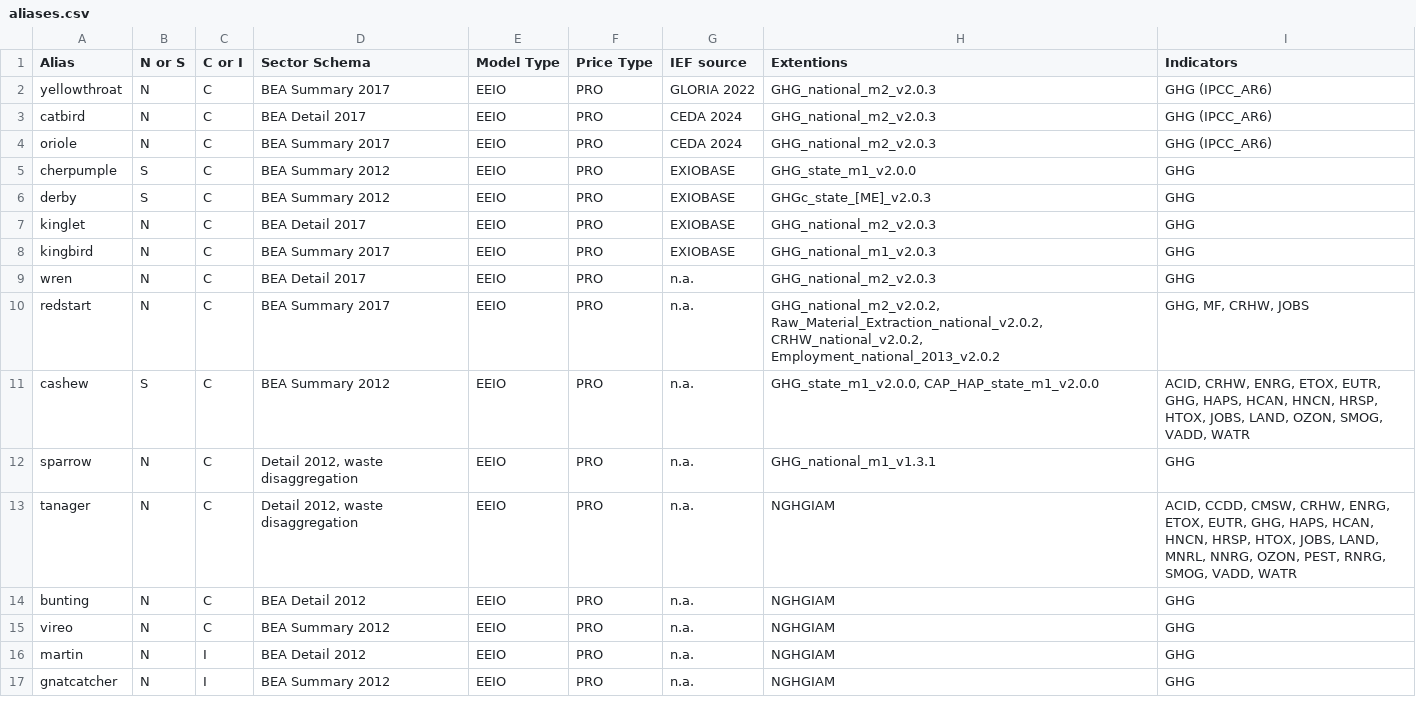
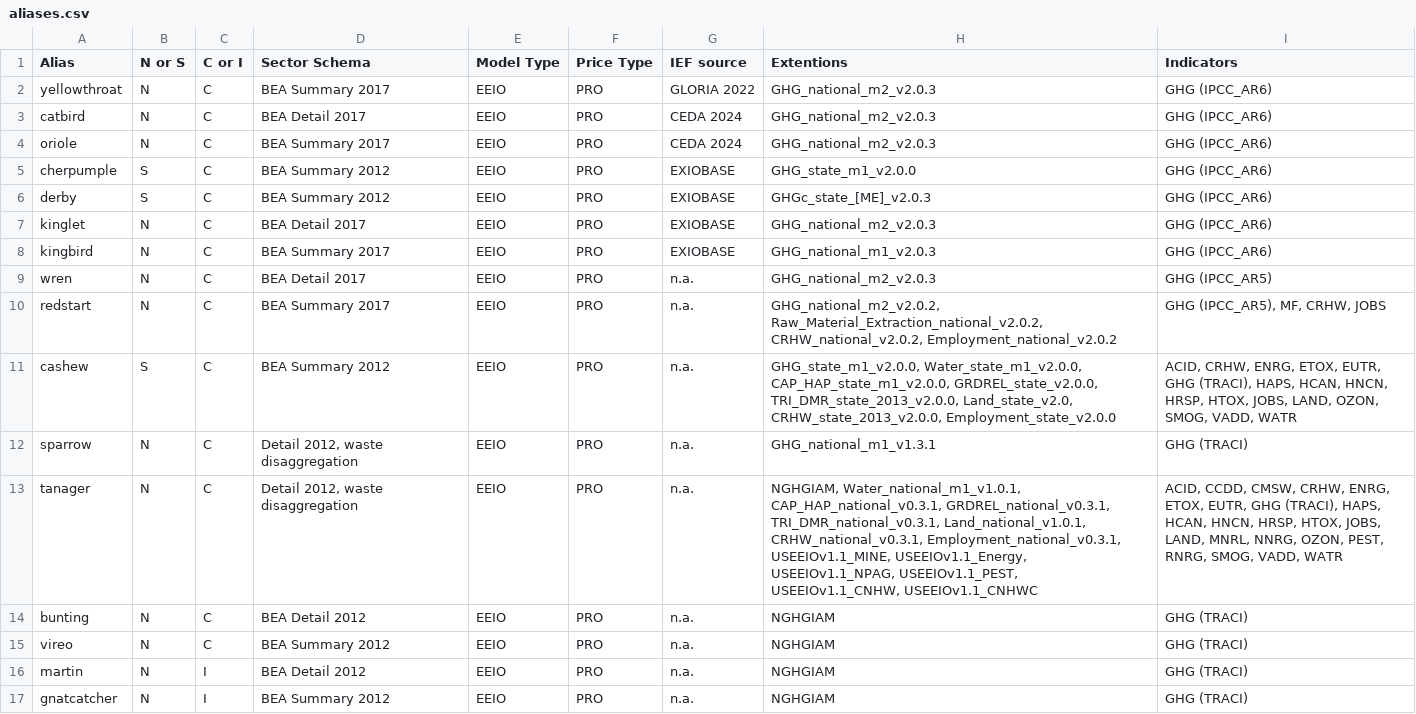
Before and after one commit to USEPA/USEEIO, a CSV file: versioning/aliases.csv, drawn as a sheet.

```diff
--- a/versioning/aliases.csv
+++ b/versioning/aliases.csv
@@ -4,14 +4,14 @@ catbird,N,C,BEA Detail 2017,EEIO,PRO,CEDA 2024,GHG_national_m2_v2.0.3,GHG (IPCC_
 oriole,N,C,BEA Summary 2017,EEIO,PRO,CEDA 2024,GHG_national_m2_v2.0.3,GHG (IPCC_AR6)
-cherpumple,S,C,BEA Summary 2012,EEIO,PRO,EXIOBASE,GHG_state_m1_v2.0.0,GHG
-derby,S,C,BEA Summary 2012,EEIO,PRO,EXIOBASE,GHGc_state_[ME]_v2.0.3,GHG
-kinglet,N,C,BEA Detail 2017,EEIO,PRO,EXIOBASE,GHG_national_m2_v2.0.3,GHG
-kingbird,N,C,BEA Summary 2017,EEIO,PRO,EXIOBASE,GHG_national_m1_v2.0.3,GHG
-wren,N,C,BEA Detail 2017,EEIO,PRO,n.a.,GHG_national_m2_v2.0.3,GHG
-redstart,N,C,BEA Summary 2017,EEIO,PRO,n.a.,"GHG_national_m2_v2.0.2, Raw_Material_Extraction_national_v2.0.2, CRHW_national_v2.0.2, Employment_national_2013_v2.0.2","GHG, MF, CRHW, JOBS"
-cashew,S,C,BEA Summary 2012,EEIO,PRO,n.a.,"GHG_state_m1_v2.0.0, CAP_HAP_state_m1_v2.0.0","ACID, CRHW, ENRG, ETOX, EUTR, GHG, HAPS, HCAN, HNCN, HRSP, HTOX, JOBS, LAND, OZON, SMOG, VADD, WATR"
-sparrow,N,C,"Detail 2012, waste disaggregation",EEIO,PRO,n.a.,GHG_national_m1_v1.3.1,GHG
-tanager,N,C,"Detail 2012, waste disaggregation",EEIO,PRO,n.a.,NGHGIAM,"ACID, CCDD, CMSW, CRHW, ENRG, ETOX, EUTR, GHG, HAPS, HCAN, HNCN, HRSP, HTOX, JOBS, LAND, MNRL, NNRG, OZON, PEST, RNRG, SMOG, VADD, WATR"
-bunting,N,C,BEA Detail 2012,EEIO,PRO,n.a.,NGHGIAM,GHG
-vireo,N,C,BEA Summary 2012,EEIO,PRO,n.a.,NGHGIAM,GHG
-martin,N,I,BEA Detail 2012,EEIO,PRO,n.a.,NGHGIAM,GHG
-gnatcatcher,N,I,BEA Summary 2012,EEIO,PRO,n.a.,NGHGIAM,GHG
+cherpumple,S,C,BEA Summary 2012,EEIO,PRO,EXIOBASE,GHG_state_m1_v2.0.0,GHG (IPCC_AR6)
+derby,S,C,BEA Summary 2012,EEIO,PRO,EXIOBASE,GHGc_state_[ME]_v2.0.3,GHG (IPCC_AR6)
+kinglet,N,C,BEA Detail 2017,EEIO,PRO,EXIOBASE,GHG_national_m2_v2.0.3,GHG (IPCC_AR6)
+kingbird,N,C,BEA Summary 2017,EEIO,PRO,EXIOBASE,GHG_national_m1_v2.0.3,GHG (IPCC_AR6)
+wren,N,C,BEA Detail 2017,EEIO,PRO,n.a.,GHG_national_m2_v2.0.3,GHG (IPCC_AR5)
+redstart,N,C,BEA Summary 2017,EEIO,PRO,n.a.,"GHG_national_m2_v2.0.2, Raw_Material_Extraction_national_v2.0.2, CRHW_national_v2.0.2, Employment_national_v2.0.2","GHG (IPCC_AR5), MF, CRHW, JOBS"
+cashew,S,C,BEA Summary 2012,EEIO,PRO,n.a.,"GHG_state_m1_v2.0.0, Water_state_m1_v2.0.0, CAP_HAP_state_m1_v2.0.0, GRDREL_state_v2.0.0, TRI_DMR_state_2013_v2.0.0, Land_state_v2.0, CRHW_state_2013_v2.0.0, Employment_state_v2.0.0","ACID, CRHW, ENRG, ETOX, EUTR, GHG (TRACI), HAPS, HCAN, HNCN, HRSP, HTOX, JOBS, LAND, OZON, SMOG, VADD, WATR"
+sparrow,N,C,"Detail 2012, waste disaggregation",EEIO,PRO,n.a.,GHG_national_m1_v1.3.1,GHG (TRACI)
+tanager,N,C,"Detail 2012, waste disaggregation",EEIO,PRO,n.a.,"NGHGIAM, Water_national_m1_v1.0.1, CAP_HAP_national_v0.3.1, GRDREL_national_v0.3.1, TRI_DMR_national_v0.3.1, Land_national_v1.0.1, CRHW_national_v0.3.1, Employment_national_v0.3.1, USEEIOv1.1_MINE, USEEIOv1.1_Energy, USEEIOv1.1_NPAG, USEEIOv1.1_PEST, USEEIOv1.1_CNHW, USEEIOv1.1_CNHWC","ACID, CCDD, CMSW, CRHW, ENRG, ETOX, EUTR, GHG (TRACI), HAPS, HCAN, HNCN, HRSP, HTOX, JOBS, LAND, MNRL, NNRG, OZON, PEST, RNRG, SMOG, VADD, WATR"
+bunting,N,C,BEA Detail 2012,EEIO,PRO,n.a.,NGHGIAM,GHG (TRACI)
+vireo,N,C,BEA Summary 2012,EEIO,PRO,n.a.,NGHGIAM,GHG (TRACI)
+martin,N,I,BEA Detail 2012,EEIO,PRO,n.a.,NGHGIAM,GHG (TRACI)
+gnatcatcher,N,I,BEA Summary 2012,EEIO,PRO,n.a.,NGHGIAM,GHG (TRACI)
```
Also changed, not shown: models.csv, 1 other file.
